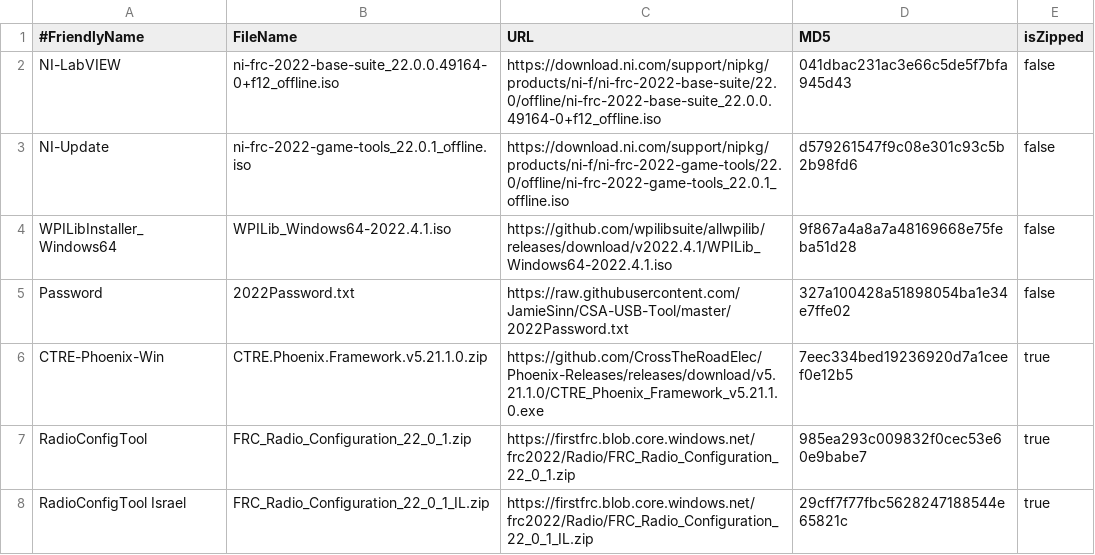
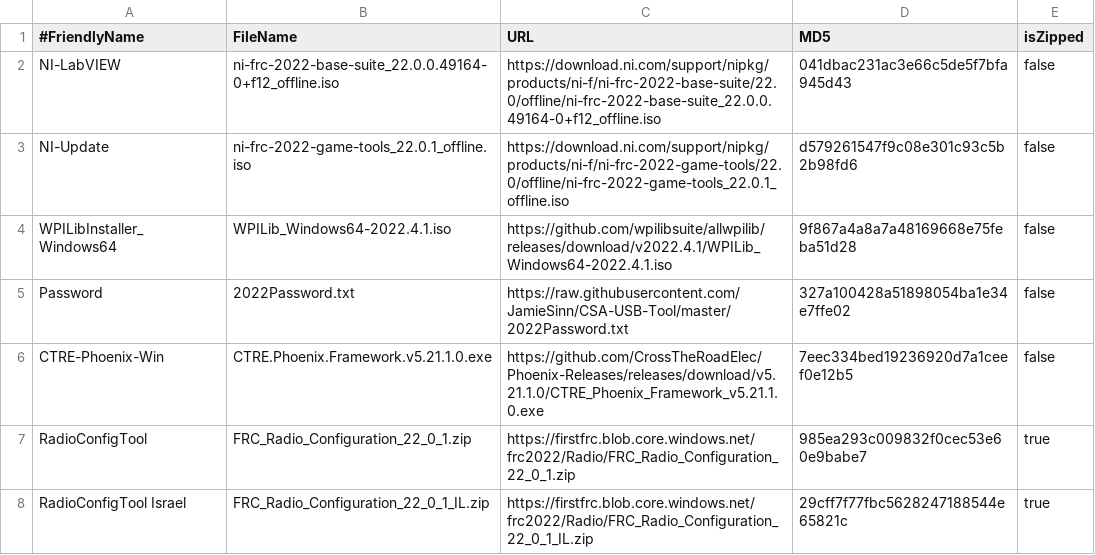
Before and after one commit to JamieSinn/CSA-USB-Tool, a CSV file: FRCSoftware2022.csv, drawn as a sheet; only a part is shown.

Commit message:
Fix extension of CTRE Phoenix

```diff
--- a/FRCSoftware2022.csv
+++ b/FRCSoftware2022.csv
@@ -5,3 +5,3 @@ WPILibInstaller_Windows64,WPILib_Windows64-2022.4.1.iso,https://github.com/wpili
 Password,2022Password.txt,https://raw.githubusercontent.com/JamieSinn/CSA-USB-Tool/master/2022Password.txt,327a100428a51898054ba1e34e7ffe02,false
-CTRE-Phoenix-Win,CTRE.Phoenix.Framework.v5.21.1.0.zip,https://github.com/CrossTheRoadElec/Phoenix-Releases/releases/download/v5.21.1.0/CTRE_Phoenix_Framework_v5.21.1.0.exe,7eec334bed19236920d7a1ceef0e12b5,true
+CTRE-Phoenix-Win,CTRE.Phoenix.Framework.v5.21.1.0.exe,https://github.com/CrossTheRoadElec/Phoenix-Releases/releases/download/v5.21.1.0/CTRE_Phoenix_Framework_v5.21.1.0.exe,7eec334bed19236920d7a1ceef0e12b5,false
 RadioConfigTool,FRC_Radio_Configuration_22_0_1.zip,https://firstfrc.blob.core.windows.net/frc2022/Radio/FRC_Radio_Configuration_22_0_1.zip,985ea293c009832f0cec53e60e9babe7,true
```
